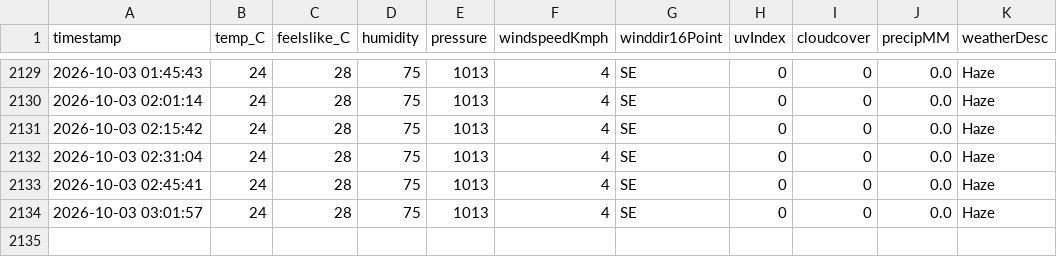
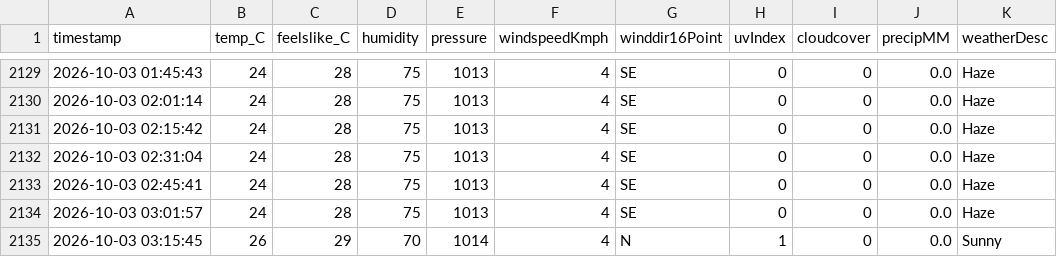
Before and after one commit to ayushgupta-danalys/bareilly-weather-live, a CSV file: bareilly_weather.csv, drawn as a sheet; only a part is shown, gaps mark what is left out.

```diff
--- a/bareilly_weather.csv
+++ b/bareilly_weather.csv
@@ -2134 +2134,2 @@ timestamp,temp_C,feelslike_C,humidity,pressure,windspeedKmph,winddir16Point,uvIn
 2026-10-03 03:01:57,24,28,75,1013,4,SE,0,0,0.0,Haze
+2026-10-03 03:15:45,26,29,70,1014,4,N,1,0,0.0,Sunny
```
